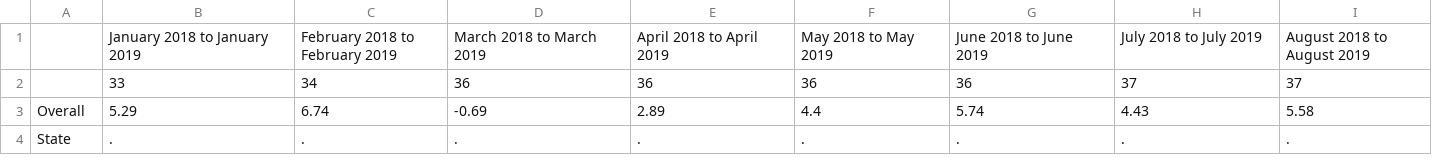
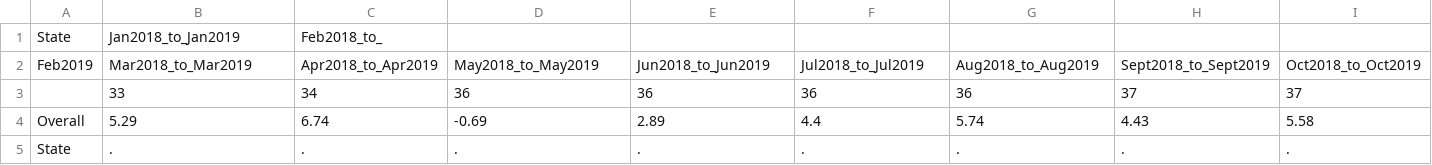
Before and after one commit to WL-Biol185-ShinyProjects/interstate-addiction-data, a CSV file: Dataset-CSV-files/Surveillance of ER Visit Trends for Overdose Per State.csv, drawn as a sheet; only a part is shown; removed rows and columns are numbered as before the commit, all else as after; rows hold the shown columns only; ↵ is a line break in a cell; the diff names each change by its address in the sheet, - before the commit and + after, or states it on an @@ line.

```diff
--- a/Dataset-CSV-files/Surveillance of ER Visit Trends for Overdose Per State.csv
+++ b/Dataset-CSV-files/Surveillance of ER Visit Trends for Overdose Per State.csv
-row 1:  | January 2018 to January 2019 | February 2018 to ↵ February 2019 | March 2018 to March 2019 | April 2018 to April 2019 | May 2018 to May 2019 | June 2018 to June 2019 | July 2018 to July 2019 | August 2018 to ↵ August 2019
+row 1: State | Jan2018_to_Jan2019 | Feb2018_to_
+row 2: Feb2019 | Mar2018_to_Mar2019 | Apr2018_to_Apr2019 | May2018_to_May2019 | Jun2018_to_Jun2019 | Jul2018_to_Jul2019 | Aug2018_to_Aug2019 | Sept2018_to_Sept2019 | Oct2018_to_Oct2019
```
Also changed, not shown: Dataset-CSV-files/Substance use estimates by city.csv.
